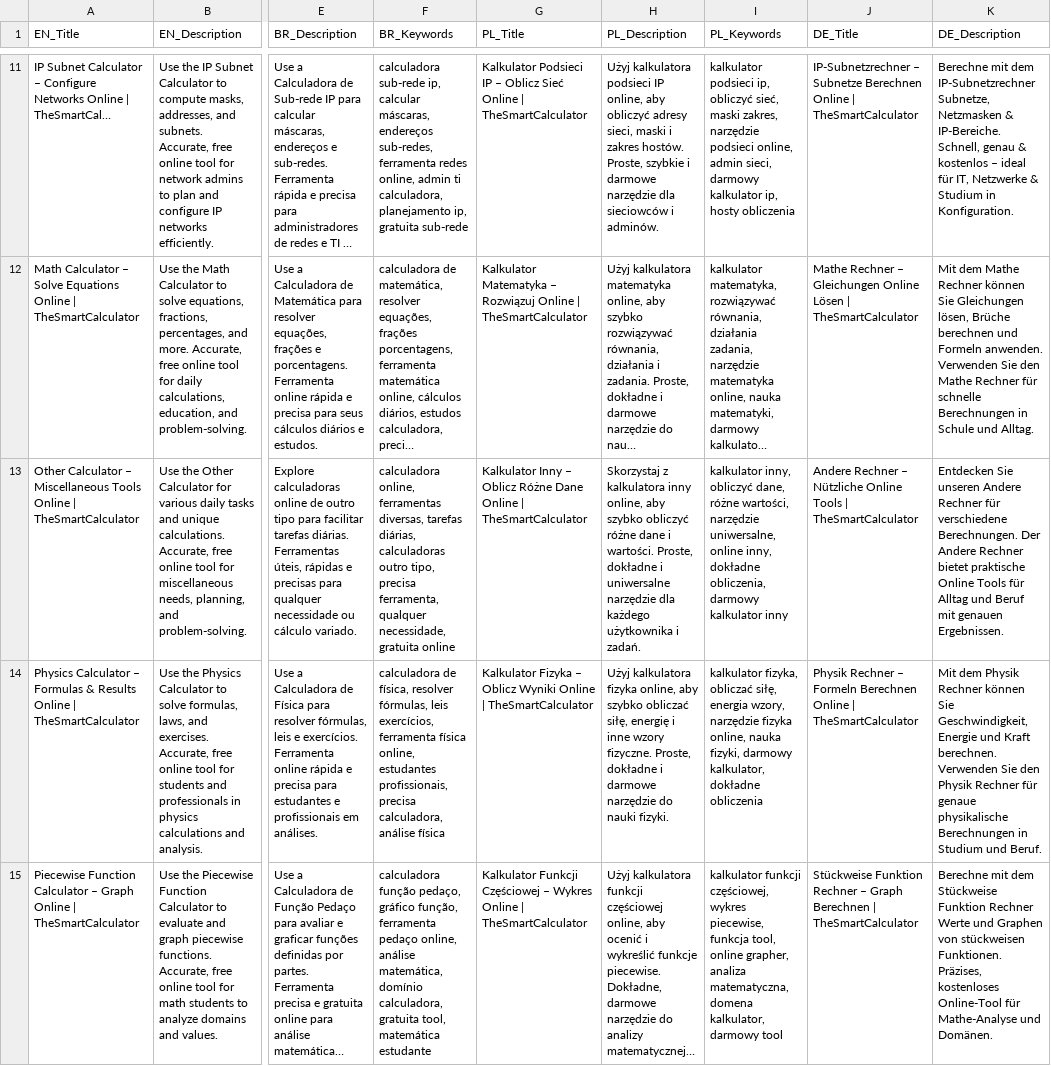
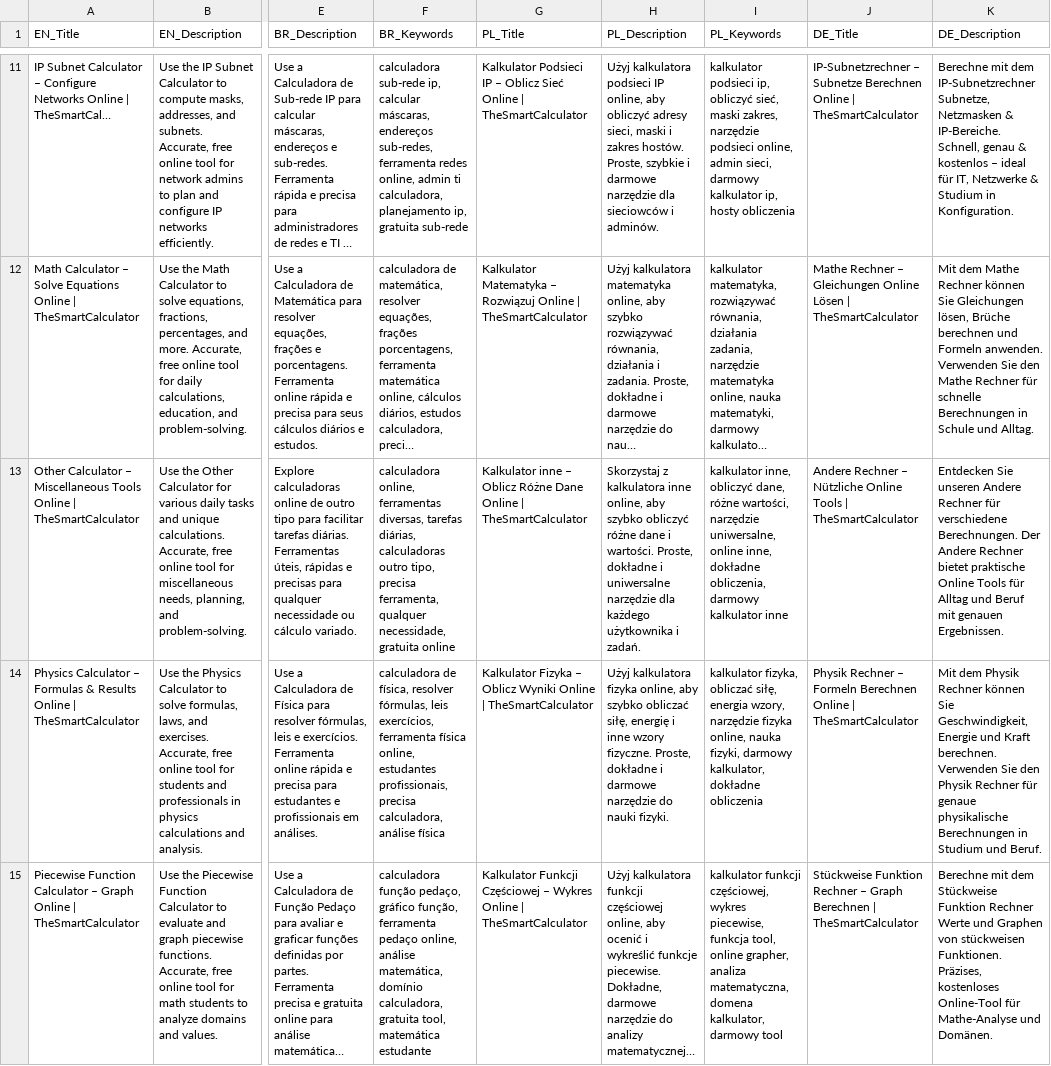
Before and after one commit to flipjinnn-dev/the-smart-calculator, a CSV file: docs/optimized-meta-TheSmartCalculator.csv, drawn as a sheet; only a part is shown, gaps mark what is left out; long unchanged cells end in …; the diff names each change by its address in the sheet, - before the commit and + after, or states it on an @@ line.

```diff
--- a/docs/optimized-meta-TheSmartCalculator.csv
+++ b/docs/optimized-meta-TheSmartCalculator.csv
-G13 (PL_Title): Kalkulator Inny – Oblicz…
+G13 (PL_Title): Kalkulator inne – Oblicz…
-H13 (PL_Description): …z kalkulatora inny online, aby…
+H13 (PL_Description): …z kalkulatora inne online, aby…
-I13 (PL_Keywords): kalkulator inny, obliczyć dane, różne wartości, narzędzie uniwersalne, online inny, dokładne obliczenia, darmowy kalkulator inny
+I13 (PL_Keywords): kalkulator inne, obliczyć dane, różne wartości, narzędzie uniwersalne, online inne, dokładne obliczenia, darmowy kalkulator inne
```
Also changed, not shown: 7 other files.
